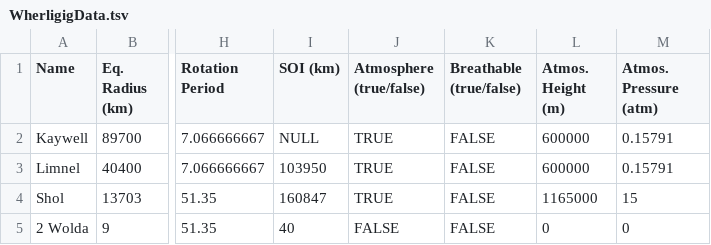
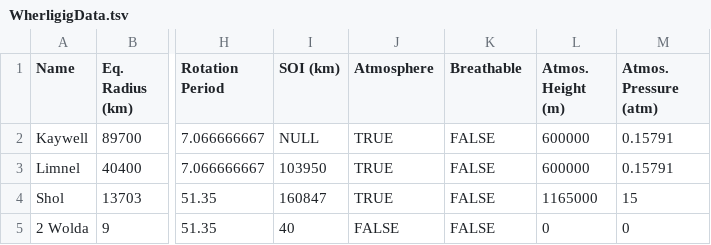
Before and after one commit to 440Hurtz/RandomSpaceFIles, a TSV file: WherligigData.tsv, drawn as a sheet; only a part is shown, gaps mark what is left out; the diff names each change by its address in the sheet, - before the commit and + after, or states it on an @@ line.

Commit message:
Update WherligigData.tsv

```diff
--- a/WherligigData.tsv
+++ b/WherligigData.tsv
-J1: Atmosphere (true/false)
+J1: Atmosphere
-K1: Breathable (true/false)
+K1: Breathable
```
